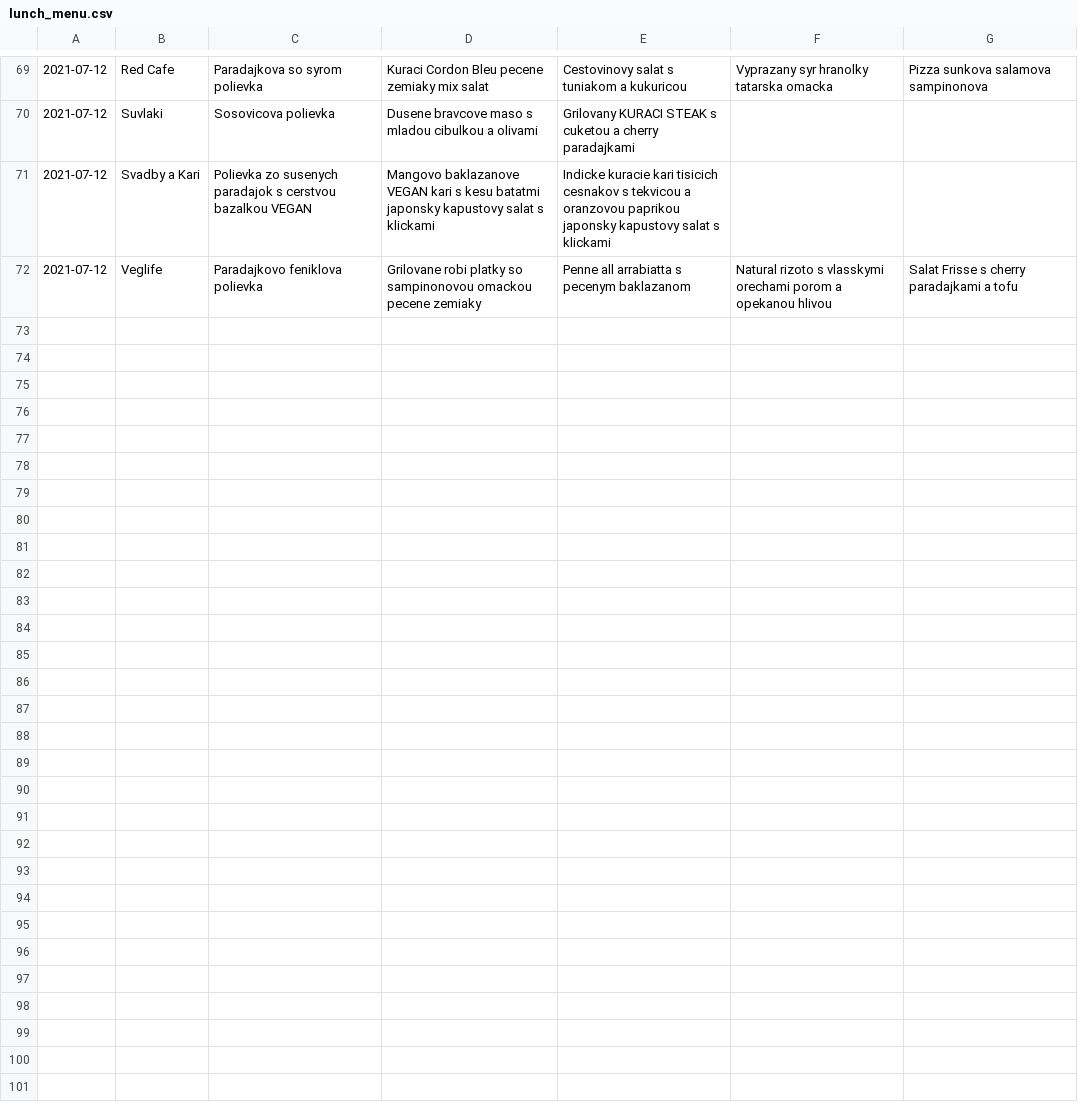
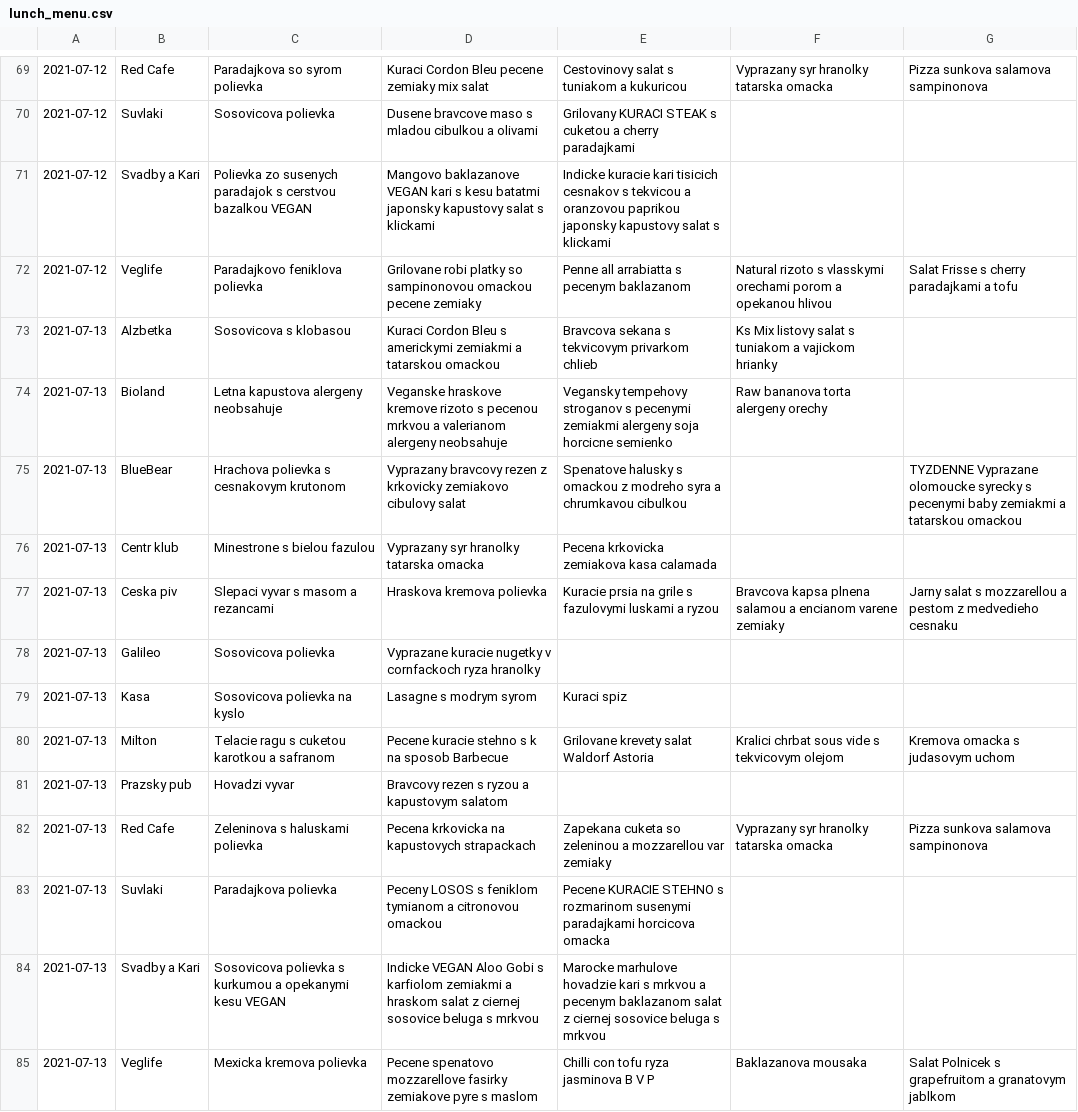
Before and after one commit to jakubkovac/McNue, a CSV file: data/lunch_menu.csv, drawn as a sheet; only a part is shown, gaps mark what is left out; the diff covers the shown part only; the diff names each change by its address in the sheet, - before the commit and + after, or states it on an @@ line.

Commit message:
new data

```diff
--- a/data/lunch_menu.csv
+++ b/data/lunch_menu.csv
+row 73: 2021-07-13 | Alzbetka | Sosovicova s klobasou | Kuraci Cordon Bleu s americkymi zemiakmi a tatarskou omackou | Bravcova sekana s tekvicovym privarkom chlieb | Ks Mix listovy salat s tuniakom a vajickom hrianky
+row 74: 2021-07-13 | Bioland | Letna kapustova alergeny neobsahuje | Veganske hraskove kremove rizoto s pecenou mrkvou a valerianom alergeny neobsahuje | Vegansky tempehovy stroganov s pecenymi zemiakmi alergeny soja horcicne semienko | Raw bananova torta alergeny orechy
+row 75: 2021-07-13 | BlueBear | Hrachova polievka s cesnakovym krutonom | Vyprazany bravcovy rezen z krkovicky zemiakovo cibulovy salat | Spenatove halusky s omackou z modreho syra a chrumkavou cibulkou |  | TYZDENNE Vyprazane olomoucke syrecky s pecenymi baby zemiakmi a tatarskou omackou
+row 76: 2021-07-13 | Centr klub | Minestrone s bielou fazulou | Vyprazany syr hranolky tatarska omacka | Pecena krkovicka zemiakova kasa calamada
+row 77: 2021-07-13 | Ceska piv | Slepaci vyvar s masom a rezancami | Hraskova kremova polievka | Kuracie prsia na grile s fazulovymi luskami a ryzou | Bravcova kapsa plnena salamou a encianom varene zemiaky | Jarny salat s mozzarellou a pestom z medvedieho cesnaku
+row 78: 2021-07-13 | Galileo | Sosovicova polievka | Vyprazane kuracie nugetky v cornfackoch ryza hranolky
+row 79: 2021-07-13 | Kasa | Sosovicova polievka na kyslo | Lasagne s modrym syrom | Kuraci spiz
+row 80: 2021-07-13 | Milton | Telacie ragu s cuketou karotkou a safranom | Pecene kuracie stehno s k na sposob Barbecue | Grilovane krevety salat Waldorf Astoria | Kralici chrbat sous vide s tekvicovym olejom | Kremova omacka s judasovym uchom
+row 81: 2021-07-13 | Prazsky pub | Hovadzi vyvar | Bravcovy rezen s ryzou a kapustovym salatom
+row 82: 2021-07-13 | Red Cafe | Zeleninova s haluskami polievka | Pecena krkovicka na kapustovych strapackach | Zapekana cuketa so zeleninou a mozzarellou var zemiaky | Vyprazany syr hranolky tatarska omacka | Pizza sunkova salamova sampinonova
+row 83: 2021-07-13 | Suvlaki | Paradajkova polievka | Peceny LOSOS s feniklom tymianom a citronovou omackou | Pecene KURACIE STEHNO s rozmarinom susenymi paradajkami horcicova omacka
+row 84: 2021-07-13 | Svadby a Kari | Sosovicova polievka s kurkumou a opekanymi kesu VEGAN | Indicke VEGAN Aloo Gobi s karfiolom zemiakmi a hraskom salat z ciernej sosovice beluga s mrkvou | Marocke marhulove hovadzie kari s mrkvou a pecenym baklazanom salat z ciernej sosovice beluga s mrkvou
+row 85: 2021-07-13 | Veglife | Mexicka kremova polievka | Pecene spenatovo mozzarellove fasirky zemiakove pyre s maslom | Chilli con tofu ryza jasminova B V P | Baklazanova mousaka | Salat Polnicek s grapefruitom a granatovym jablkom
```
Also changed, not shown: 13 added rows elsewhere in this file.
